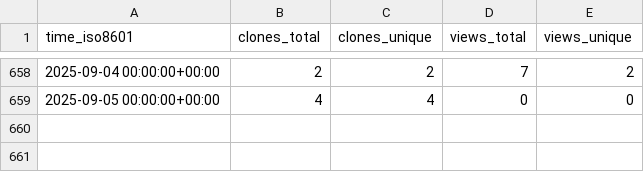
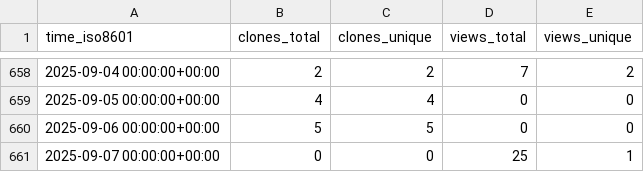
Before and after one commit to Inria-NERV/happyFeat, a CSV file: Inria-NERV/happyFeat/ghrs-data/views_clones_aggregate.csv, drawn as a sheet; only a part is shown, gaps mark what is left out; the diff names each change by its address in the sheet, - before the commit and + after, or states it on an @@ line.

```diff
--- a/Inria-NERV/happyFeat/ghrs-data/views_clones_aggregate.csv
+++ b/Inria-NERV/happyFeat/ghrs-data/views_clones_aggregate.csv
+row 660: 2025-09-06 00:00:00+00:00 | 5 | 5 | 0 | 0
+row 661: 2025-09-07 00:00:00+00:00 | 0 | 0 | 25 | 1
```
Also changed, not shown: 1 other file.
